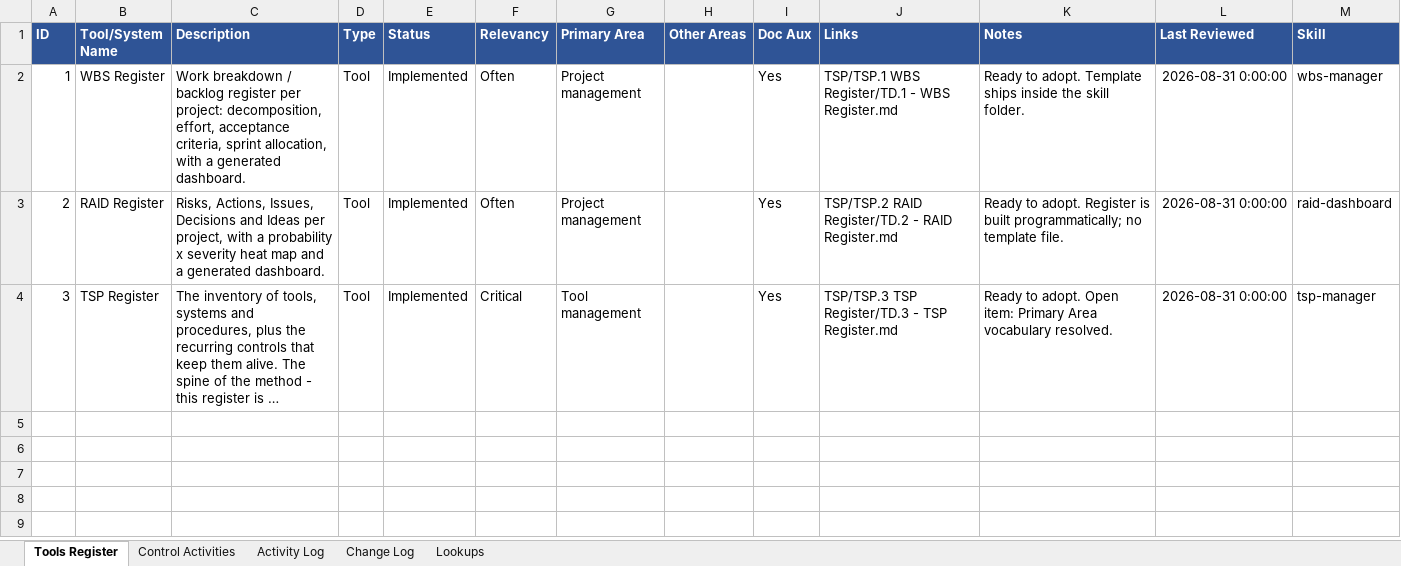
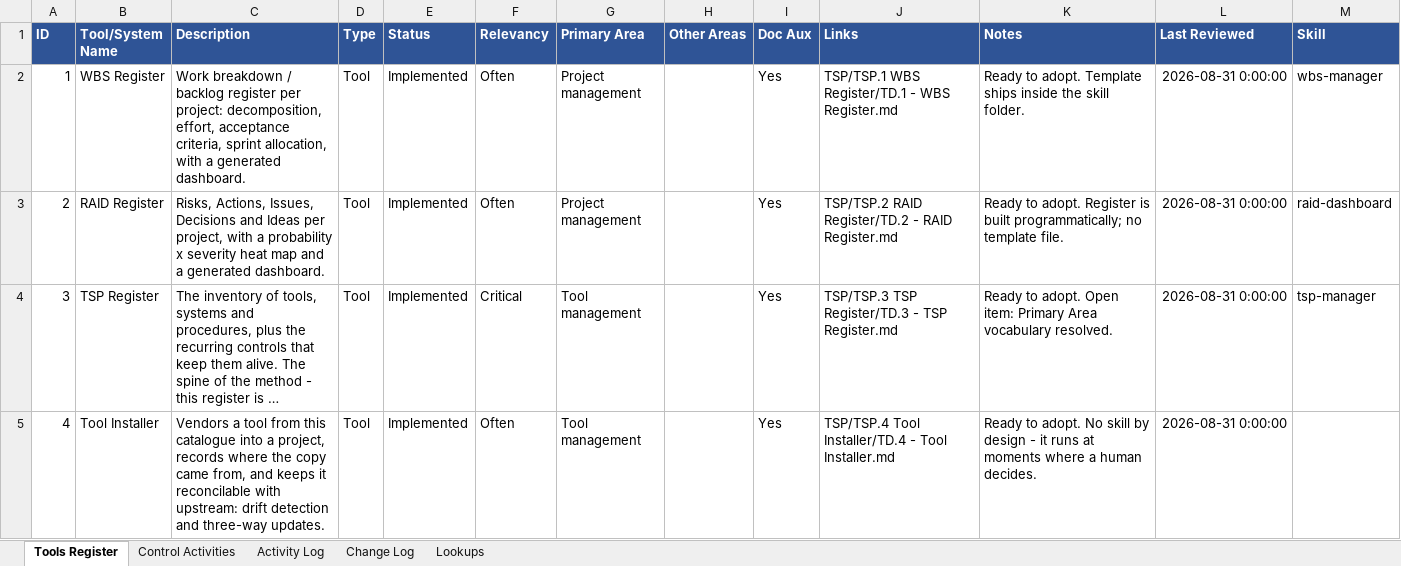
Before and after one commit to Esp1ngard4/akos, an Excel workbook: registry/TSP Register.xlsx, sheet Tools Register, drawn as a sheet; long unchanged cells end in …; values as stored, in another font and other column widths than the file's, no borders; the diff names each change by its address in the sheet, - before the commit and + after, or states it on an @@ line.

```diff
--- a/registry/TSP Register.xlsx (sheet Tools Register)
+++ b/registry/TSP Register.xlsx (sheet Tools Register)
+row 5: 4 | Tool Installer | Vendors a tool from this catalogue into a project, records where the copy came from, and keeps it reconcilable with upstream: drift detection and three-way updates. | Tool | Implemented | Often | Tool management |  | Yes | TSP/TSP.4 Tool Installer/TD.4 - Tool Installer.md | Ready to adopt. No skill by design - it runs at moments where a human decides. | 2026-08-31 0:00:00
```
Also changed, not shown: sheet Change Log, 7 other files.
